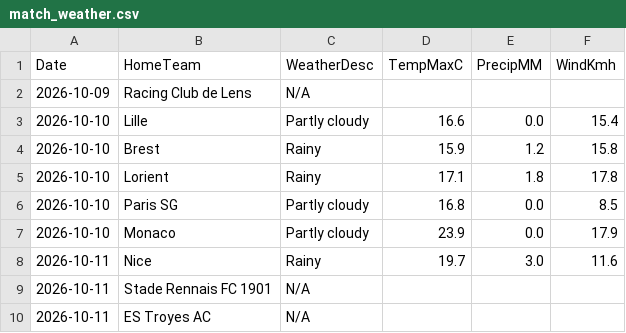
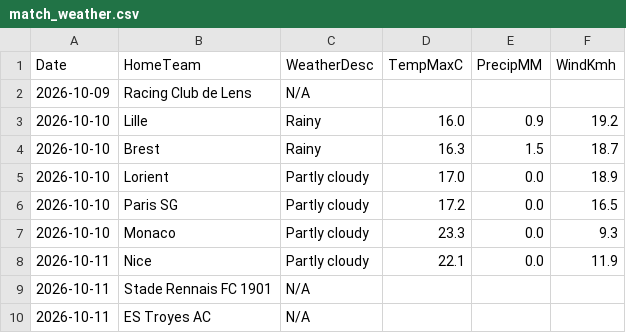
Before and after one commit to gmalbert/ligue-1, a CSV file: data_files/raw/match_weather.csv, drawn as a sheet; only a part is shown.

```diff
--- a/data_files/raw/match_weather.csv
+++ b/data_files/raw/match_weather.csv
@@ -2,8 +2,8 @@ Date,HomeTeam,WeatherDesc,TempMaxC,PrecipMM,WindKmh
 2026-10-09,Racing Club de Lens,N/A,,,
-2026-10-10,Lille,Partly cloudy,16.6,0.0,15.4
-2026-10-10,Brest,Rainy,15.9,1.2,15.8
-2026-10-10,Lorient,Rainy,17.1,1.8,17.8
-2026-10-10,Paris SG,Partly cloudy,16.8,0.0,8.5
-2026-10-10,Monaco,Partly cloudy,23.9,0.0,17.9
-2026-10-11,Nice,Rainy,19.7,3.0,11.6
+2026-10-10,Lille,Rainy,16.0,0.9,19.2
+2026-10-10,Brest,Rainy,16.3,1.5,18.7
+2026-10-10,Lorient,Partly cloudy,17.0,0.0,18.9
+2026-10-10,Paris SG,Partly cloudy,17.2,0.0,16.5
+2026-10-10,Monaco,Partly cloudy,23.3,0.0,9.3
+2026-10-11,Nice,Partly cloudy,22.1,0.0,11.9
 2026-10-11,Stade Rennais FC 1901,N/A,,,
```
Also changed, not shown: data_files/model_features/market_features.csv, data_files/predictions_log.csv, 10 other files.
